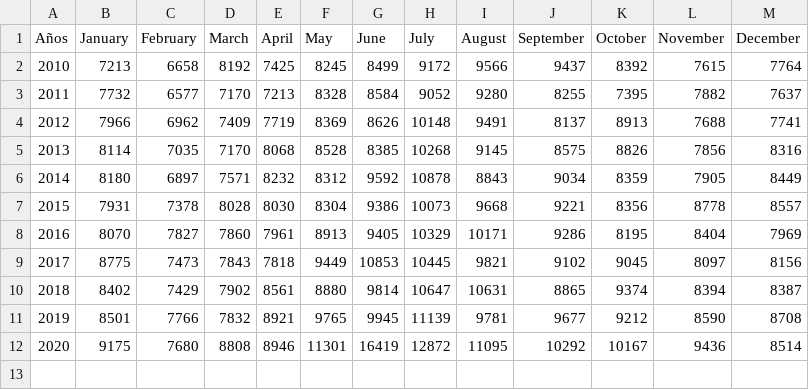
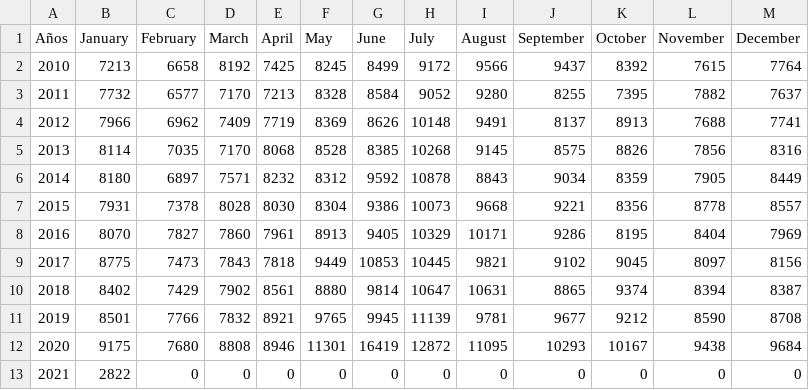
Before and after one commit to rodrigorm93/Datos-Chile, a CSV file: Total-Defunciones/total_fallecimientos_mes.csv, drawn as a sheet.

```diff
--- a/Total-Defunciones/total_fallecimientos_mes.csv
+++ b/Total-Defunciones/total_fallecimientos_mes.csv
@@ -11,2 +11,3 @@ Años,January,February,March,April,May,June,July,August,September,October,Novemb
 2019,8501,7766,7832,8921,9765,9945,11139,9781,9677,9212,8590,8708
-2020,9175,7680,8808,8946,11301,16419,12872,11095,10292,10167,9436,8514
+2020,9175,7680,8808,8946,11301,16419,12872,11095,10293,10167,9438,9684
+2021,2822,0,0,0,0,0,0,0,0,0,0,0
```
Also changed, not shown: Casos-Comunas/COVID19.csv, Casos-Comunas/casosActivos.csv, 3 other files.
